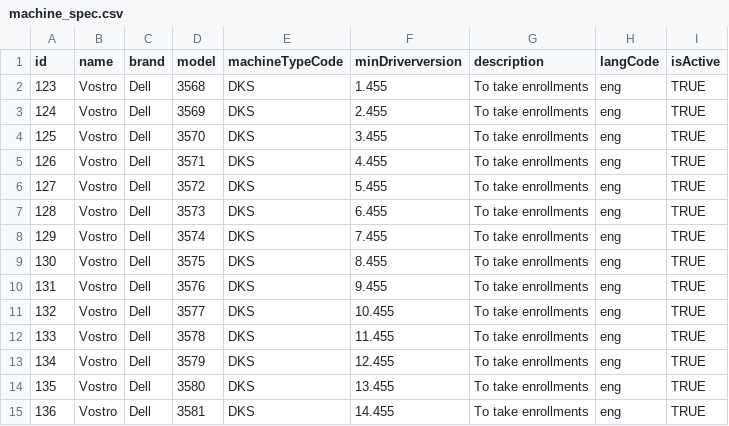
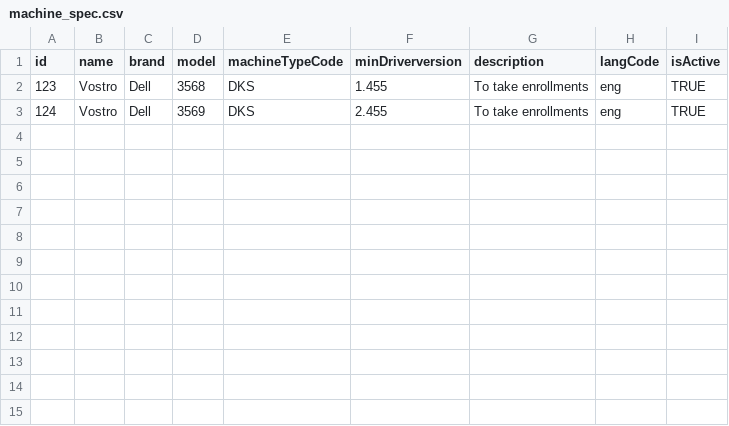
Before and after one commit to mosip/admin-services, a CSV file: resources/bulkupload/cvsFile/machine_spec.csv, drawn as a sheet; the diff names each change by its address in the sheet, - before the commit and + after, or states it on an @@ line.

```diff
--- a/resources/bulkupload/cvsFile/machine_spec.csv
+++ b/resources/bulkupload/cvsFile/machine_spec.csv
-row 4: 125 | Vostro | Dell | 3570 | DKS | 3.455 | To take enrollments | eng | TRUE
-row 5: 126 | Vostro | Dell | 3571 | DKS | 4.455 | To take enrollments | eng | TRUE
-row 6: 127 | Vostro | Dell | 3572 | DKS | 5.455 | To take enrollments | eng | TRUE
-row 7: 128 | Vostro | Dell | 3573 | DKS | 6.455 | To take enrollments | eng | TRUE
-row 8: 129 | Vostro | Dell | 3574 | DKS | 7.455 | To take enrollments | eng | TRUE
-row 9: 130 | Vostro | Dell | 3575 | DKS | 8.455 | To take enrollments | eng | TRUE
-row 10: 131 | Vostro | Dell | 3576 | DKS | 9.455 | To take enrollments | eng | TRUE
-row 11: 132 | Vostro | Dell | 3577 | DKS | 10.455 | To take enrollments | eng | TRUE
-row 12: 133 | Vostro | Dell | 3578 | DKS | 11.455 | To take enrollments | eng | TRUE
-row 13: 134 | Vostro | Dell | 3579 | DKS | 12.455 | To take enrollments | eng | TRUE
-row 14: 135 | Vostro | Dell | 3580 | DKS | 13.455 | To take enrollments | eng | TRUE
-row 15: 136 | Vostro | Dell | 3581 | DKS | 14.455 | To take enrollments | eng | TRUE
```
Also changed, not shown: resources/bulkupload/cvsFile/Device.csv, resources/bulkupload/cvsFile/device_master_h.csv, 15 other files.
